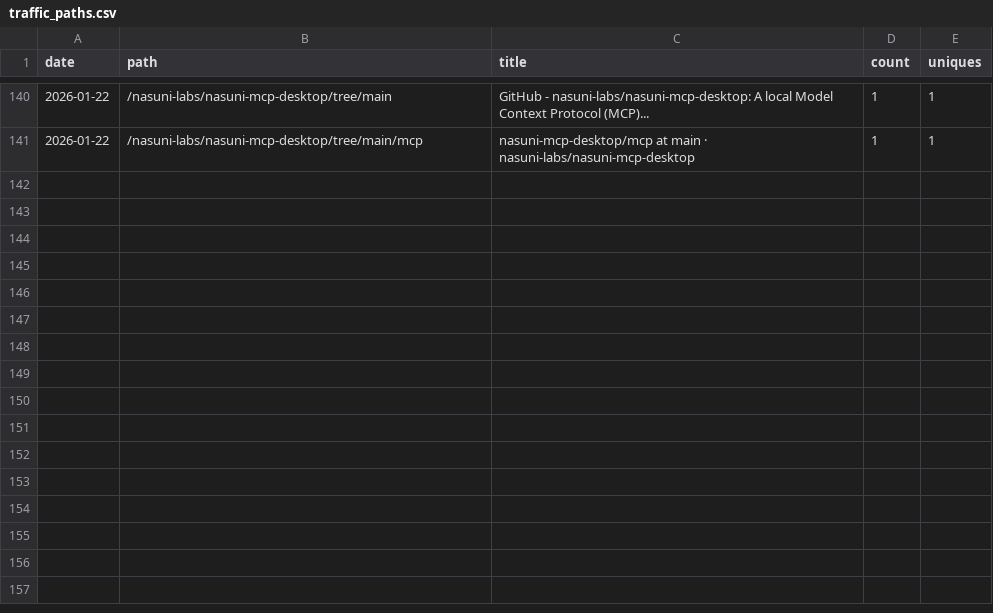
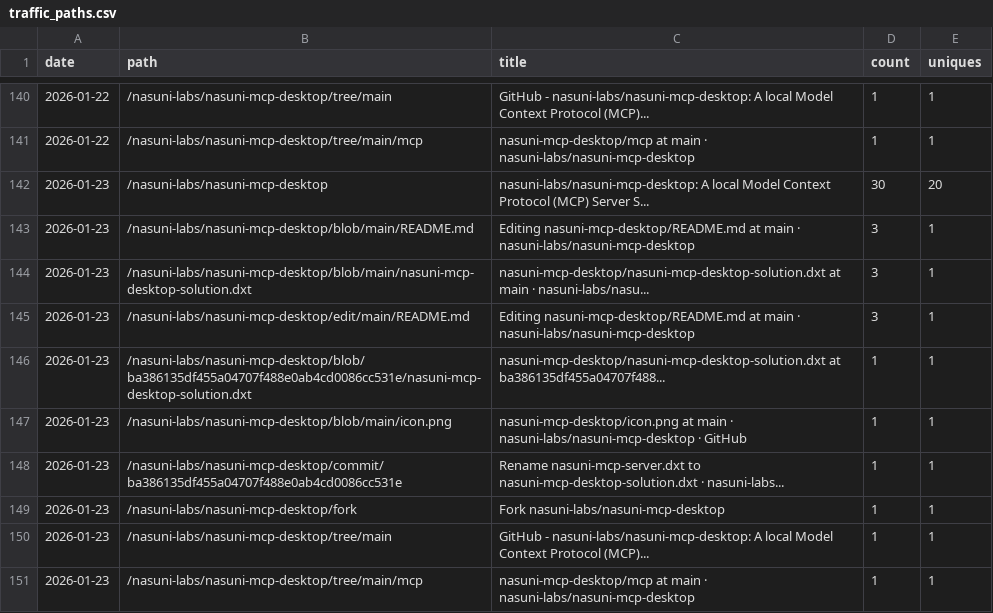
Before and after one commit to nasuni-labs/nasuni-mcp-desktop, a CSV file: data/traffic_paths.csv, drawn as a sheet; only a part is shown, gaps mark what is left out.

```diff
--- a/data/traffic_paths.csv
+++ b/data/traffic_paths.csv
@@ -141 +141,11 @@ date,path,title,count,uniques
 2026-01-22,/nasuni-labs/nasuni-mcp-desktop/tree/main/mcp,nasuni-mcp-desktop/mcp at main · nasuni-labs/nasuni-mcp-desktop,1,1
+2026-01-23,/nasuni-labs/nasuni-mcp-desktop,nasuni-labs/nasuni-mcp-desktop: A local Model Context Protocol (MCP) Server S...,30,20
+2026-01-23,/nasuni-labs/nasuni-mcp-desktop/blob/main/README.md,Editing nasuni-mcp-desktop/README.md at main · nasuni-labs/nasuni-mcp-desktop,3,1
+2026-01-23,/nasuni-labs/nasuni-mcp-desktop/blob/main/nasuni-mcp-desktop-solution.dxt,nasuni-mcp-desktop/nasuni-mcp-desktop-solution.dxt at main · nasuni-labs/nasu...,3,1
+2026-01-23,/nasuni-labs/nasuni-mcp-desktop/edit/main/README.md,Editing nasuni-mcp-desktop/README.md at main · nasuni-labs/nasuni-mcp-desktop,3,1
+2026-01-23,/nasuni-labs/nasuni-mcp-desktop/blob/ba386135df455a04707f488e0ab4cd0086cc531e/nasuni-mcp-desktop-solution.dxt,nasuni-mcp-desktop/nasuni-mcp-desktop-solution.dxt at ba386135df455a04707f488...,1,1
+2026-01-23,/nasuni-labs/nasuni-mcp-desktop/blob/main/icon.png,nasuni-mcp-desktop/icon.png at main · nasuni-labs/nasuni-mcp-desktop · GitHub,1,1
+2026-01-23,/nasuni-labs/nasuni-mcp-desktop/commit/ba386135df455a04707f488e0ab4cd0086cc531e,Rename nasuni-mcp-server.dxt to nasuni-mcp-desktop-solution.dxt · nasuni-labs...,1,1
+2026-01-23,/nasuni-labs/nasuni-mcp-desktop/fork,Fork nasuni-labs/nasuni-mcp-desktop,1,1
+2026-01-23,/nasuni-labs/nasuni-mcp-desktop/tree/main,GitHub - nasuni-labs/nasuni-mcp-desktop: A local Model Context Protocol (MCP)...,1,1
+2026-01-23,/nasuni-labs/nasuni-mcp-desktop/tree/main/mcp,nasuni-mcp-desktop/mcp at main · nasuni-labs/nasuni-mcp-desktop,1,1
```
Also changed, not shown: data/traffic_clones.csv, data/traffic_referrers.csv, 1 other file.
